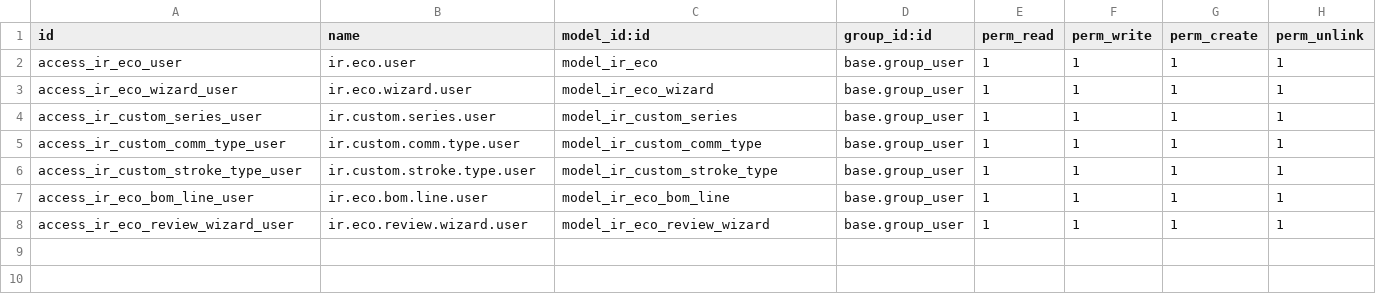
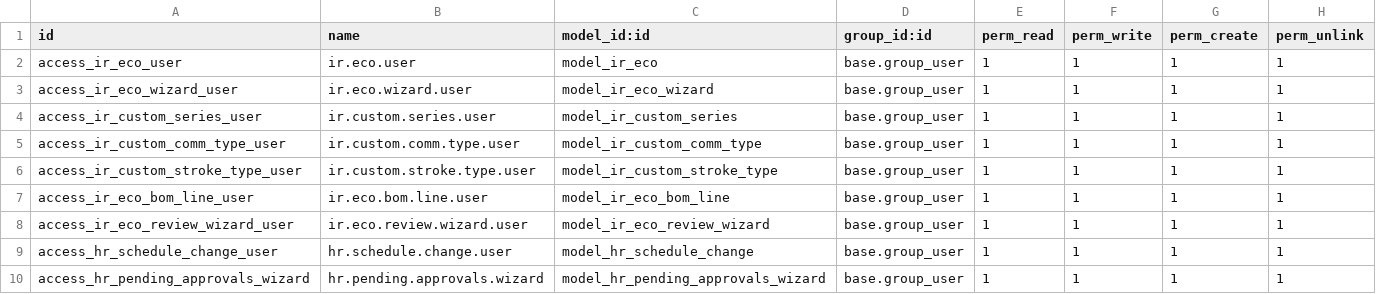
Before and after one commit to mightyZap25/IRAssistance, a CSV file: odoo_addons/ir_custom_erp/security/ir.model.access.csv, drawn as a sheet; the diff names each change by its address in the sheet, - before the commit and + after, or states it on an @@ line.

```diff
--- a/odoo_addons/ir_custom_erp/security/ir.model.access.csv
+++ b/odoo_addons/ir_custom_erp/security/ir.model.access.csv
+row 9: access_hr_schedule_change_user | hr.schedule.change.user | model_hr_schedule_change | base.group_user | 1 | 1 | 1 | 1
+row 10: access_hr_pending_approvals_wizard | hr.pending.approvals.wizard | model_hr_pending_approvals_wizard | base.group_user | 1 | 1 | 1 | 1
```
Also changed, not shown: 18 other files.
